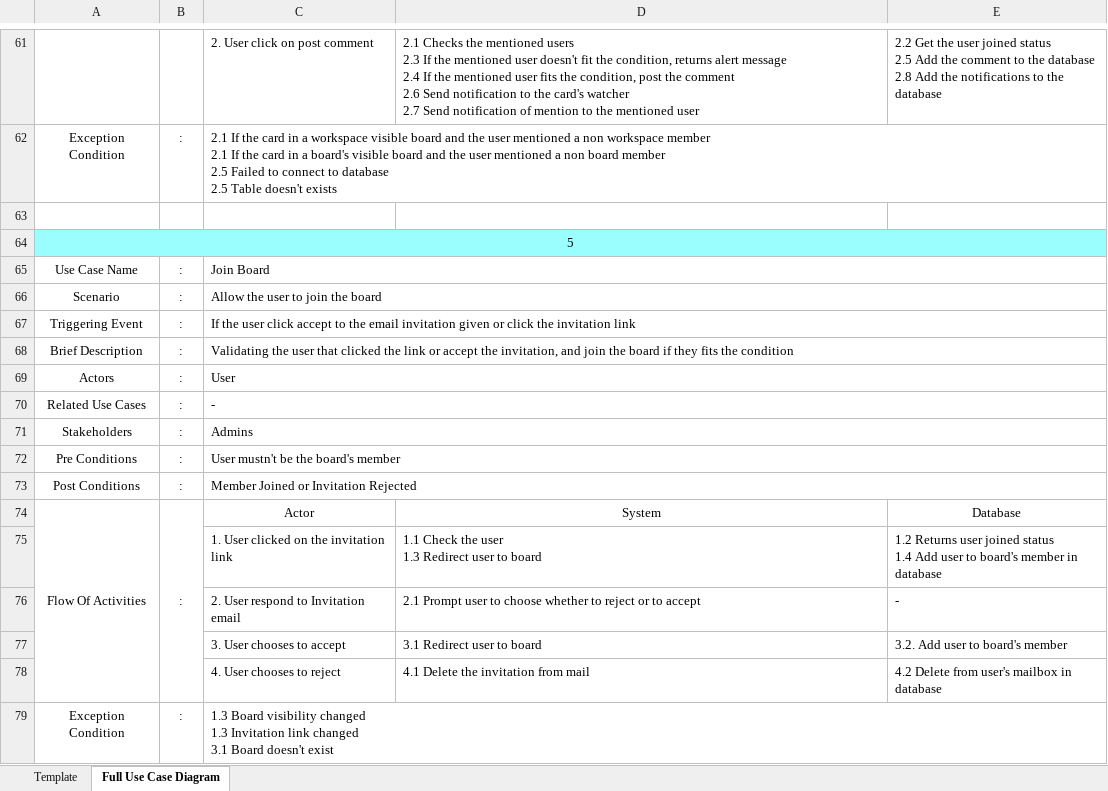
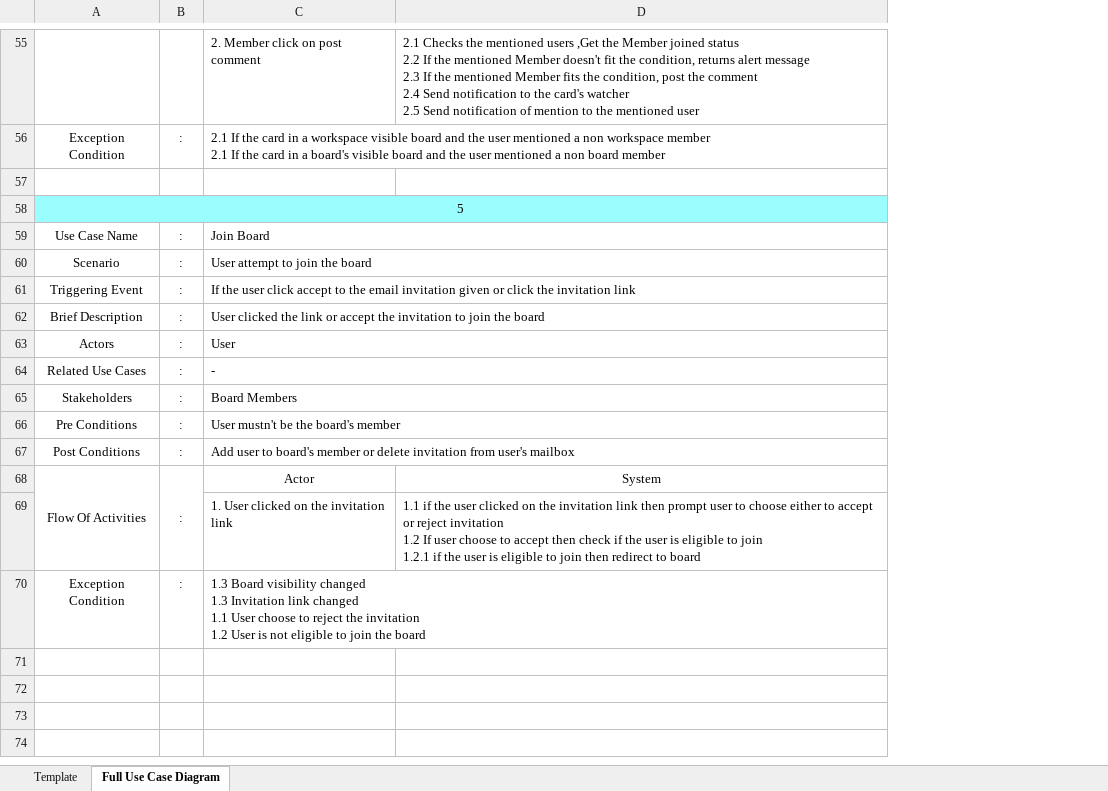
Before and after one commit to Vionny/TPA_Desktop, an Excel workbook: Full Use Case Diagram.xlsx, sheet Full Use Case Diagram, drawn as a sheet; only a part is shown, gaps mark what is left out; values as stored, in another font and other column widths than the file's, no borders; removed rows and columns are numbered as before the commit, all else as after; ↵ is a line break in a cell; the diff covers the shown part only; the diff names each change by its address in the sheet, - before the commit and + after, or states it on an @@ line.

```diff
--- a/Full Use Case Diagram.xlsx (sheet Full Use Case Diagram)
+++ b/Full Use Case Diagram.xlsx (sheet Full Use Case Diagram)
-column E, rows 61-75: 2.2 Get the user joined status ↵ 2.5 Add the comment to the database ↵ 2.8 Add the notifications to the database |  |  |  |  |  |  |  |  |  |  |  |  | Database | 1.2 Returns user joined status ↵ 1.4 Add user to board's member in database
-C55: 2. User click on post comment
+C55: 2. Member click on post comment
-D55: …mentioned users ↵ 2.3 If the mentioned user doesn't fit the condition, returns alert message ↵ 2.4 If the mentioned user fits the condition, post the comment ↵ 2.6 Send notification to the card's watcher ↵ 2.7 Send notification…
+D55: …mentioned users ,Get the Member joined status ↵ 2.2 If the mentioned Member doesn't fit the condition, returns alert message ↵ 2.3 If the mentioned Member fits the condition, post the comment ↵ 2.4 Send notification to the card's watcher ↵ 2.5 Send notification…
-C56: …board member ↵ 2.5 Failed to connect to database ↵ 2.5 Table doesn't exists
+C56: …board member
-C60: Allow the user to join the board
+C60: User attempt to join the board
-C62: Validating the user that clicked the link or accept the invitation, and join the board if they fits the condition
+C62: User clicked the link or accept the invitation to join the board
-C65: Admins
+C65: Board Members
-C67: Member Joined or Invitation Rejected
+C67: Add user to board's member or delete invitation from user's mailbox
-D69: 1.1 Check the user ↵ 1.3 Redirect user to board
+D69: 1.1 if the user clicked on the invitation link then prompt user to choose either to accept or reject invitation ↵ 1.2 If user choose to accept then check if the user is eligible to join ↵ 1.2.1 if the user is eligible to join then redirect to board
-row 76:  |  | 2. User respond to Invitation email | 2.1 Prompt user to choose whether to reject or to accept | -
-row 77:  |  | 3. User chooses to accept | 3.1 Redirect user to board | 3.2. Add user to board's member
-row 78:  |  | 4. User chooses to reject | 4.1 Delete the invitation from mail | 4.2 Delete from user's mailbox in database
-C70: …link changed ↵ 3.1 Board doesn't exist
+C70: …link changed ↵ 1.1 User choose to reject the invitation ↵ 1.2 User is not eligible to join the board
```
Also changed, not shown: 1 added row, 7 removed rows and 29 edited cells elsewhere in this sheet, 36 other files.
